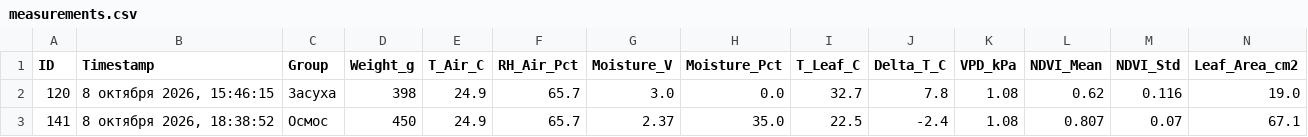
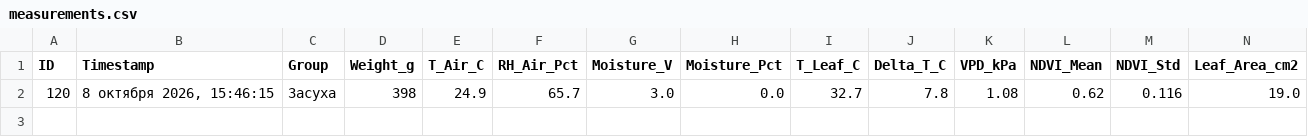
Before and after one commit to ezicvtumane/plant-stress-ndvi, a CSV file: data/experiments/exp_1791463544/measurements.csv, drawn as a sheet; only a part is shown; rows hold the shown columns only; the diff names each change by its address in the sheet, - before the commit and + after, or states it on an @@ line.

Commit message:
docs & data: update scientific docs with calibrated ArUco 15x15mm scale and Z-perspective compensation, commit experiment measurements and batch images

```diff
--- a/data/experiments/exp_1791463544/measurements.csv
+++ b/data/experiments/exp_1791463544/measurements.csv
-row 3: 141 | 8 октября 2026, 18:38:52 | Осмос | 450 | 24.9 | 65.7 | 2.37 | 35.0 | 22.5 | -2.4 | 1.08 | 0.807 | 0.07 | 67.1
```
Also changed, not shown: data/measurements.csv, 19 other files.
